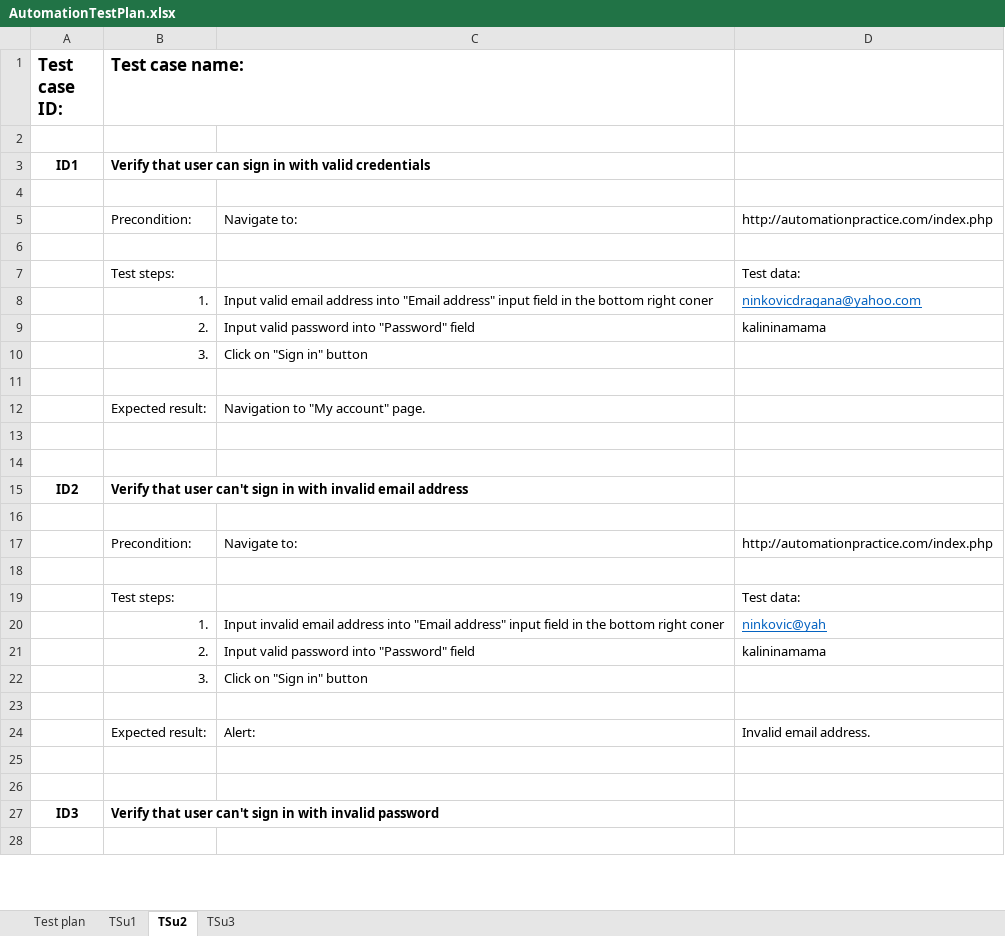
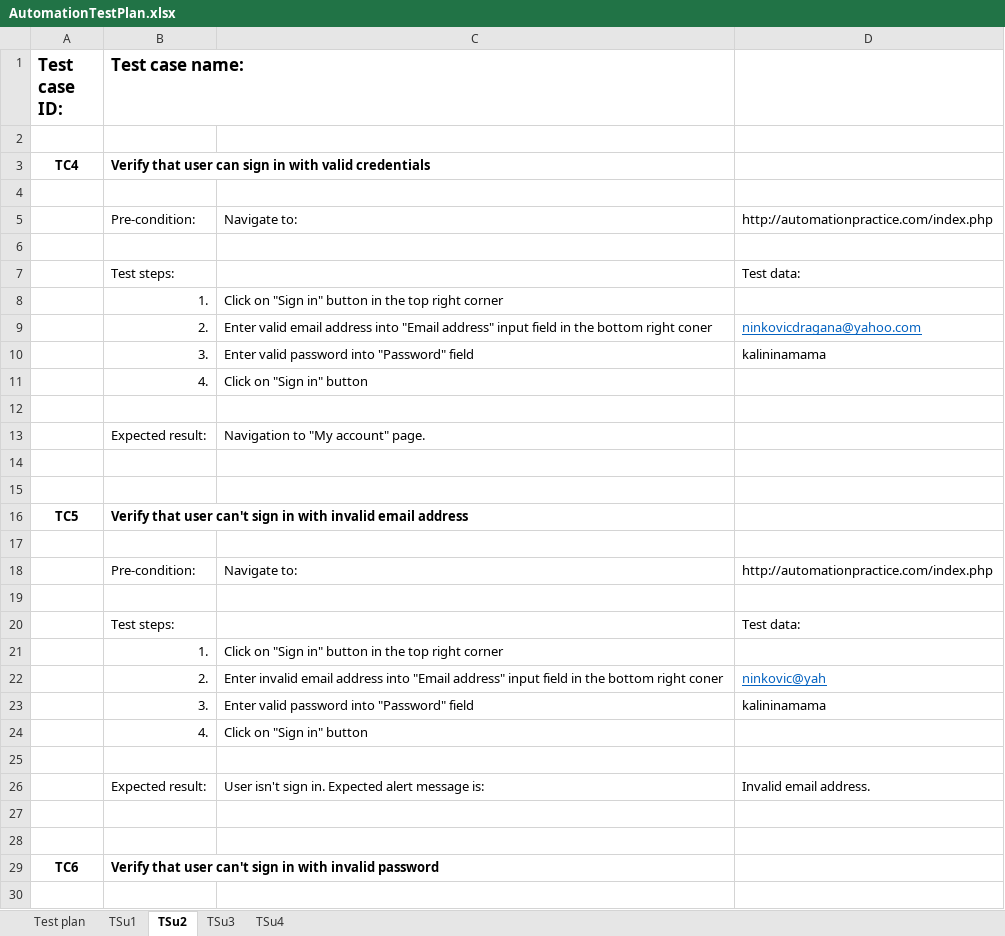
Before and after one commit to Dragana-Sekulic/SeleniumRepo, an Excel workbook: data/AutomationTestPlan.xlsx, sheet TSu2, drawn as a sheet; only a part is shown; values as stored, in another font and other column widths than the file's, no borders; addresses are those after the commit; the diff covers the shown part only; the diff names each change by its address in the sheet, - before the commit and + after, or states it on an @@ line.

Commit message:
Adding Sign in tests and Registration form test

```diff
--- a/data/AutomationTestPlan.xlsx (sheet TSu2)
+++ b/data/AutomationTestPlan.xlsx (sheet TSu2)
+sheet tab: TSu4
-A3 (Test case ID:): ID1
+A3 (Test case ID:): TC4
-B5 (Test case name:): Precondition:
+B5 (Test case name:): Pre-condition:
+row 8:  | 1. | Click on "Sign in" button in the top right corner
-B9 (Test case name:): 1.
+B9 (Test case name:): 2.
-C9: Input valid email…
+C9: Enter valid email…
-B10 (Test case name:): 2.
+B10 (Test case name:): 3.
-C10: Input valid password into "Password" field
+C10: Enter valid password into "Password" field
-B11 (Test case name:): 3.
+B11 (Test case name:): 4.
-A16 (Test case ID:): ID2
+A16 (Test case ID:): TC5
-B18 (Test case name:): Precondition:
+B18 (Test case name:): Pre-condition:
+row 21:  | 1. | Click on "Sign in" button in the top right corner
-B22 (Test case name:): 1.
+B22 (Test case name:): 2.
-C22: Input invalid email…
+C22: Enter invalid email…
-B23 (Test case name:): 2.
+B23 (Test case name:): 3.
-C23: Input valid password into "Password" field
+C23: Enter valid password into "Password" field
-B24 (Test case name:): 3.
+B24 (Test case name:): 4.
-C26: Alert:
+C26: User isn't sign in. Expected alert message is:
-A29 (Test case ID:): ID3
+A29 (Test case ID:): TC6
```
Also changed, not shown: 14 added rows and 7 edited cells elsewhere in this sheet, sheet TSu3, sheet Test plan, sheet TSu1, 21 other files.
